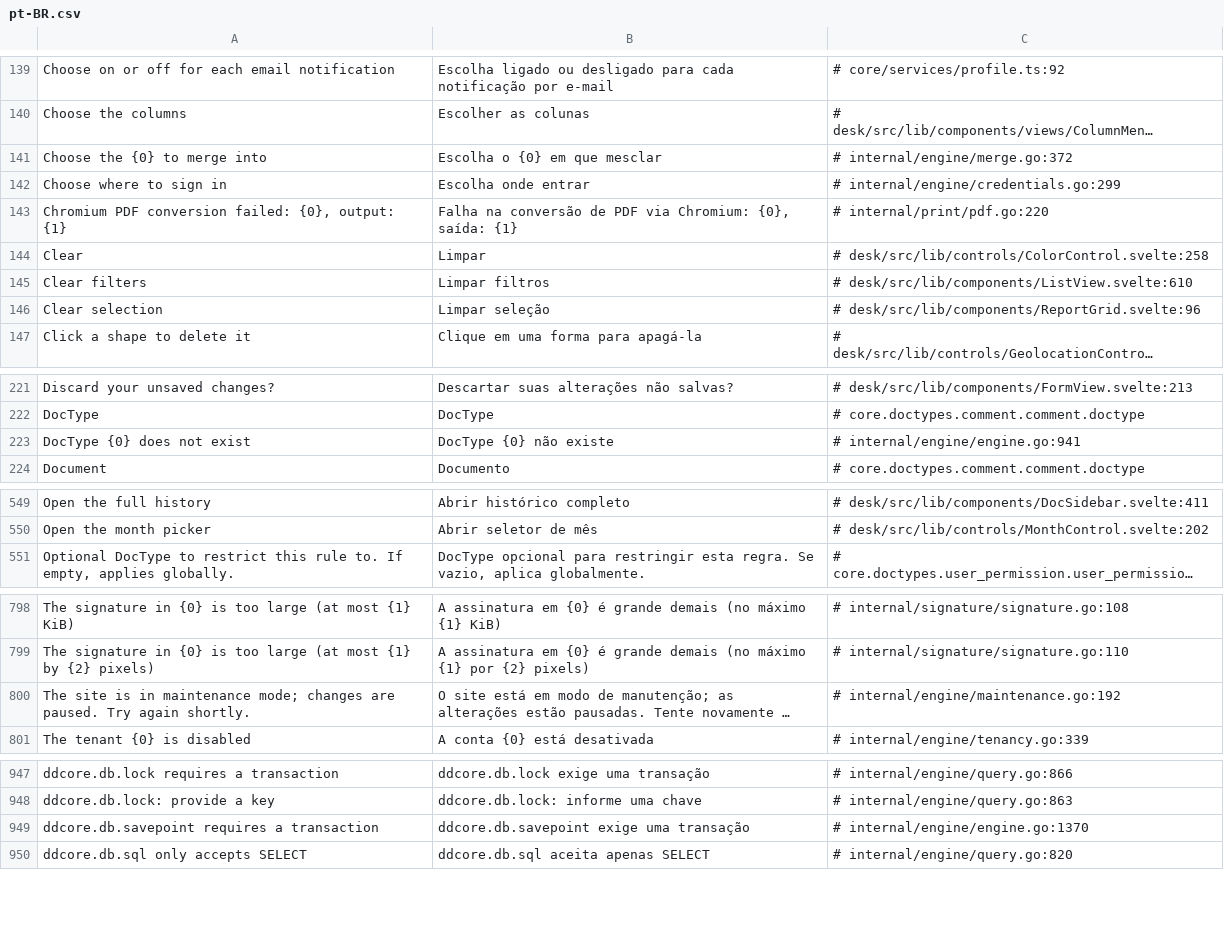
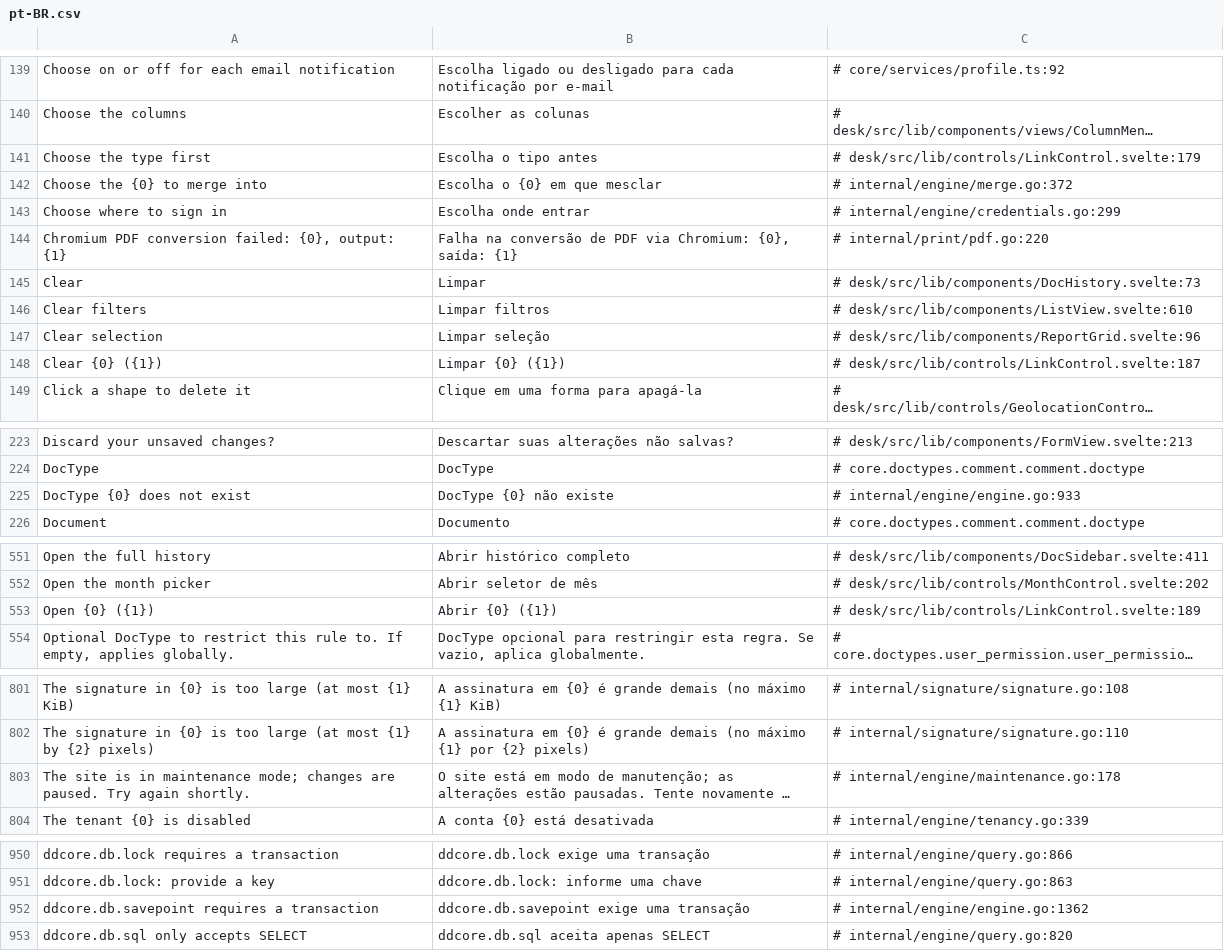
Before and after one commit to jrvidotti/ddcore, a CSV file: core/translations/pt-BR.csv, drawn as a sheet; only a part is shown, gaps mark what is left out; long unchanged cells end in …; addresses are those after the commit; the diff covers the shown part only; the diff names each change by its address in the sheet, - before the commit and + after, or states it on an @@ line.

```diff
--- a/core/translations/pt-BR.csv
+++ b/core/translations/pt-BR.csv
+row 141: Choose the type first | Escolha o tipo antes | # desk/src/lib/controls/LinkControl.svelte:179
-C145: # desk/src/lib/controls/ColorControl.svelte:258
+C145: # desk/src/lib/components/DocHistory.svelte:73
+row 148: Clear {0} ({1}) | Limpar {0} ({1}) | # desk/src/lib/controls/LinkControl.svelte:187
-C225: # internal/engine/engine.go:941
+C225: # internal/engine/engine.go:933
+row 553: Open {0} ({1}) | Abrir {0} ({1}) | # desk/src/lib/controls/LinkControl.svelte:189
-C803: # internal/engine/maintenance.go:192
+C803: # internal/engine/maintenance.go:178
-C952: # internal/engine/engine.go:1370
+C952: # internal/engine/engine.go:1362
```
Also changed, not shown: 3 edited cells elsewhere in this file, 6 other files.
